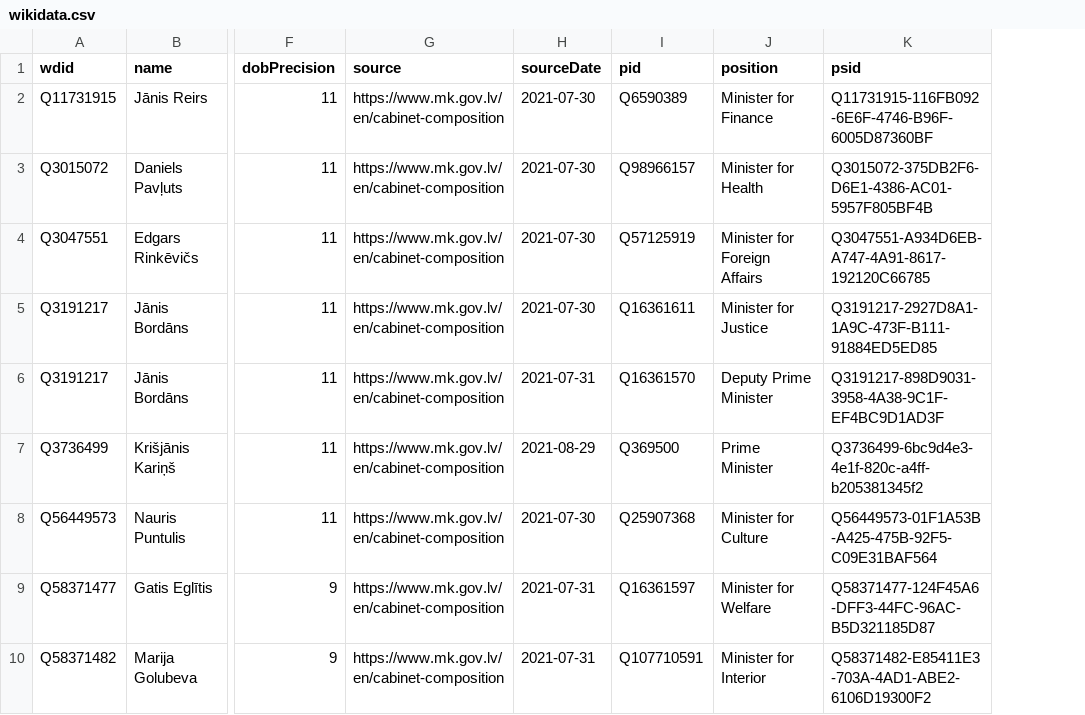
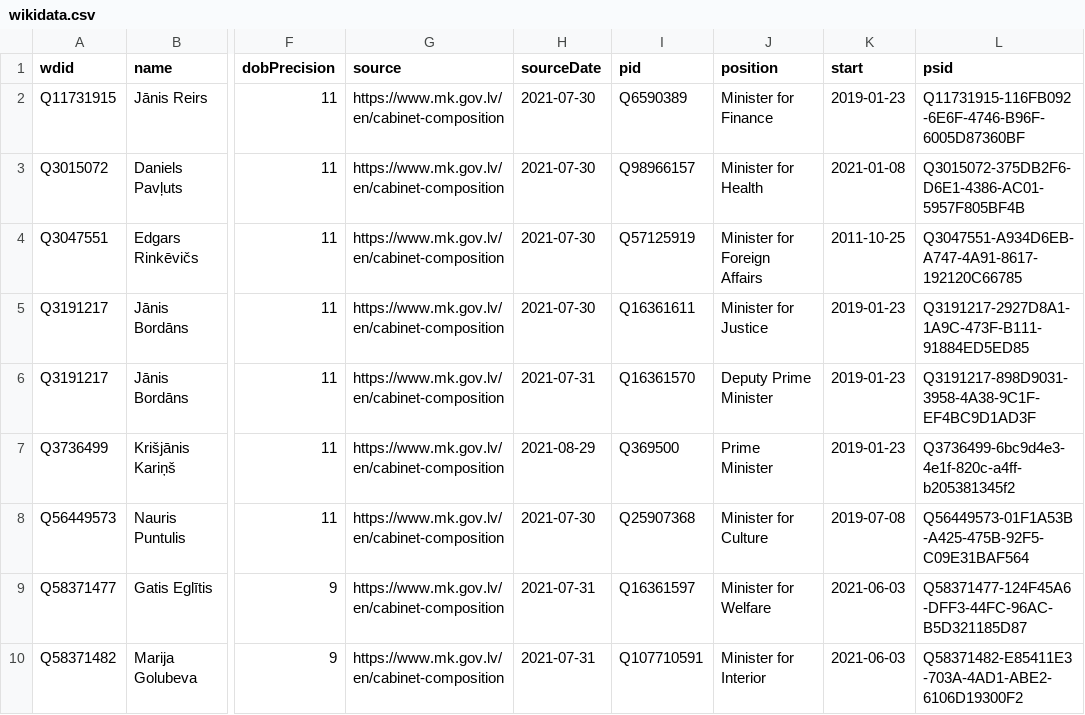
Before and after one commit to every-politician-scrapers/latvia-cabinet, a CSV file: data/wikidata.csv, drawn as a sheet; only a part is shown, gaps mark what is left out; the diff names each change by its address in the sheet, - before the commit and + after, or states it on an @@ line.

Commit message:
Compare external sources to Wikidata

```diff
--- a/data/wikidata.csv
+++ b/data/wikidata.csv
+column K (start), rows 2-10: 2019-01-23 | 2021-01-08 | 2011-10-25 | 2019-01-23 | 2019-01-23 | 2019-01-23 | 2019-07-08 | 2021-06-03 | 2021-06-03
```
